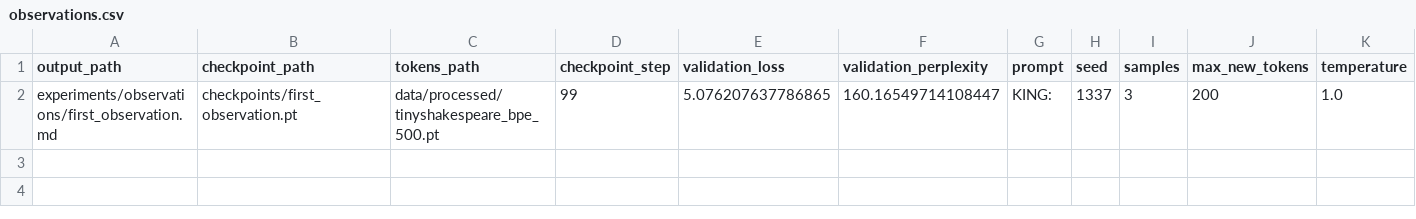
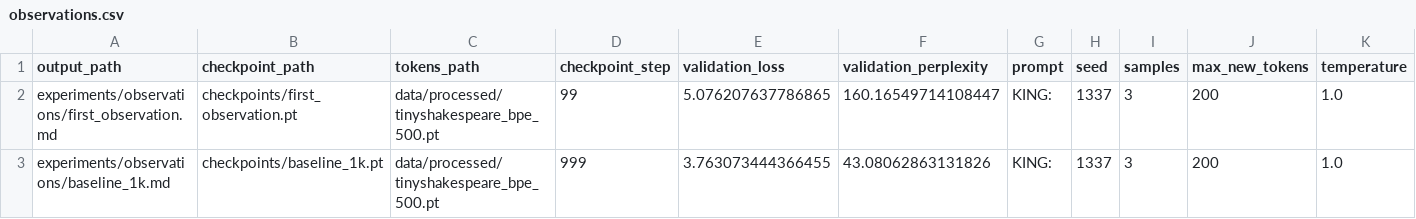
Before and after one commit to tomato414941/llm, a CSV file: experiments/summaries/observations.csv, drawn as a sheet; only a part is shown; rows hold the shown columns only; the diff names each change by its address in the sheet, - before the commit and + after, or states it on an @@ line.

Commit message:
docs: add bitter lesson 1k baseline

```diff
--- a/experiments/summaries/observations.csv
+++ b/experiments/summaries/observations.csv
+row 3: experiments/observations/baseline_1k.md | checkpoints/baseline_1k.pt | data/processed/tinyshakespeare_bpe_500.pt | 999 | 3.763073444366455 | 43.08062863131826 | KING: | 1337 | 3 | 200 | 1.0
```
Also changed, not shown: 2 other files.
